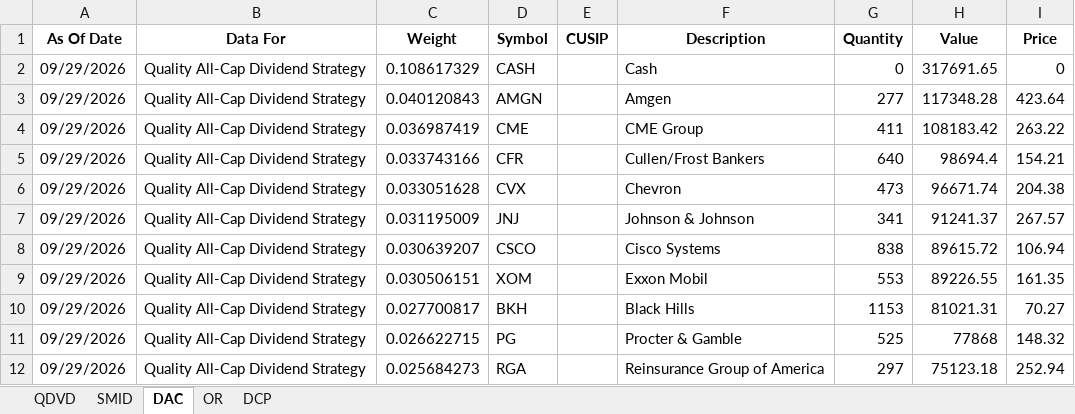
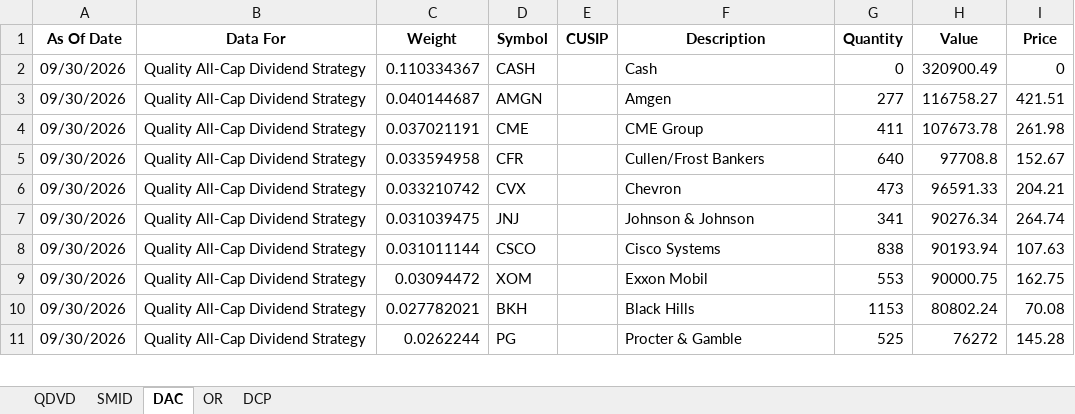
Before and after one commit to ryansadair/mcp-dashboard, an Excel workbook: data/Tamarac_Holdings.xlsx, sheet DAC, drawn as a sheet; only a part is shown; values as stored, in another font and other column widths than the file's, no borders; removed rows and columns are numbered as before the commit, all else as after; the diff covers the shown part only; the diff names each change by its address in the sheet, - before the commit and + after, or states it on an @@ line.

```diff
--- a/data/Tamarac_Holdings.xlsx (sheet DAC)
+++ b/data/Tamarac_Holdings.xlsx (sheet DAC)
-A2:A11 (As Of Date): 09/29/2026
+A2:A11 (As Of Date): 09/30/2026
-C2 (Weight): 0.108617329
+C2 (Weight): 0.110334367
-H2 (Value): 317691.65
+H2 (Value): 320900.49
-C3 (Weight): 0.040120843
+C3 (Weight): 0.040144687
-H3 (Value): 117348.28
+H3 (Value): 116758.27
-I3 (Price): 423.64
+I3 (Price): 421.51
-C4 (Weight): 0.036987419
+C4 (Weight): 0.037021191
-H4 (Value): 108183.42
+H4 (Value): 107673.78
-I4 (Price): 263.22
+I4 (Price): 261.98
-C5 (Weight): 0.033743166
+C5 (Weight): 0.033594958
-H5 (Value): 98694.4
+H5 (Value): 97708.8
-I5 (Price): 154.21
+I5 (Price): 152.67
-C6 (Weight): 0.033051628
+C6 (Weight): 0.033210742
-H6 (Value): 96671.74
+H6 (Value): 96591.33
-I6 (Price): 204.38
+I6 (Price): 204.21
-C7 (Weight): 0.031195009
+C7 (Weight): 0.031039475
-H7 (Value): 91241.37
+H7 (Value): 90276.34
-I7 (Price): 267.57
+I7 (Price): 264.74
-C8 (Weight): 0.030639207
+C8 (Weight): 0.031011144
-H8 (Value): 89615.72
+H8 (Value): 90193.94
-I8 (Price): 106.94
+I8 (Price): 107.63
-C9 (Weight): 0.030506151
+C9 (Weight): 0.03094472
-H9 (Value): 89226.55
+H9 (Value): 90000.75
-I9 (Price): 161.35
+I9 (Price): 162.75
-C10 (Weight): 0.027700817
+C10 (Weight): 0.027782021
-H10 (Value): 81021.31
+H10 (Value): 80802.24
-I10 (Price): 70.27
+I10 (Price): 70.08
-C11 (Weight): 0.026622715
+C11 (Weight): 0.0262244
-H11 (Value): 77868
+H11 (Value): 76272
-I11 (Price): 148.32
+I11 (Price): 145.28
-row 12: 09/29/2026 | Quality All-Cap Dividend Strategy | 0.025684273 | RGA |  | Reinsurance Group of America | 297 | 75123.18 | 252.94
```
Also changed, not shown: 4 added rows, 3 removed rows and 140 edited cells elsewhere in this sheet, sheet QDVD, sheet DCP, sheet OR, sheet SMID.
